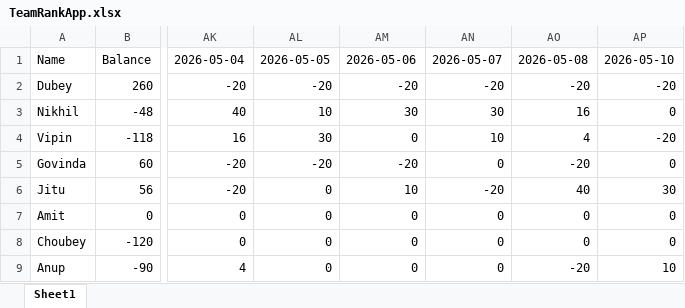
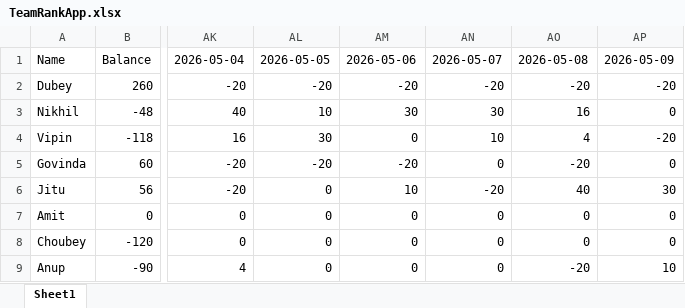
Before and after one commit to shekharinvmnit/Databricks, an Excel workbook: TeamRankApp.xlsx, sheet Sheet1, drawn as a sheet; only a part is shown, gaps mark what is left out; values as stored, in another font and other column widths than the file's, no borders; the diff names each change by its address in the sheet, - before the commit and + after, or states it on an @@ line.

Commit message:
Update points for 2026-05-09

```diff
--- a/TeamRankApp.xlsx (sheet Sheet1)
+++ b/TeamRankApp.xlsx (sheet Sheet1)
-AP1: 2026-05-10
+AP1: 2026-05-09
```
